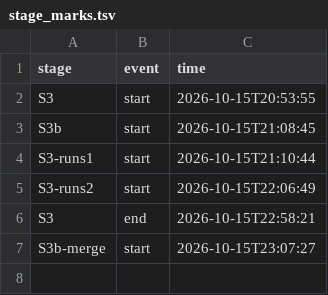
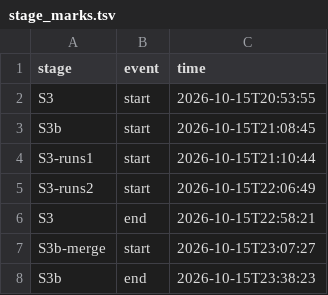
Before and after one commit to michaelcrosato/shardfall, a TSV file: scripts/asset_bench/results/stage_marks.tsv, drawn as a sheet; the diff names each change by its address in the sheet, - before the commit and + after, or states it on an @@ line.

```diff
--- a/scripts/asset_bench/results/stage_marks.tsv
+++ b/scripts/asset_bench/results/stage_marks.tsv
+row 8: S3b | end | 2026-10-15T23:38:23
```
Also changed, not shown: 1 other file.
